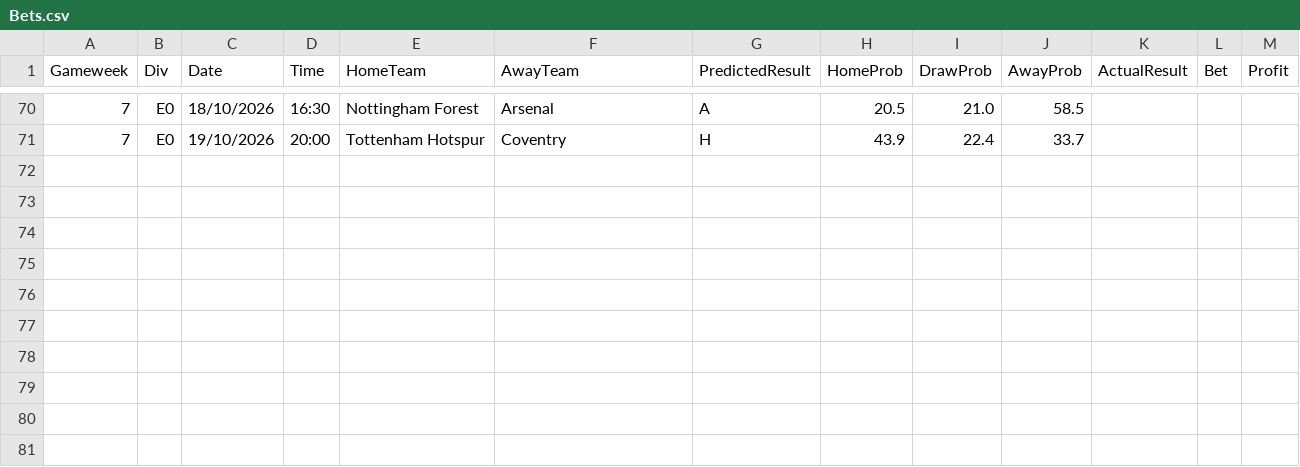
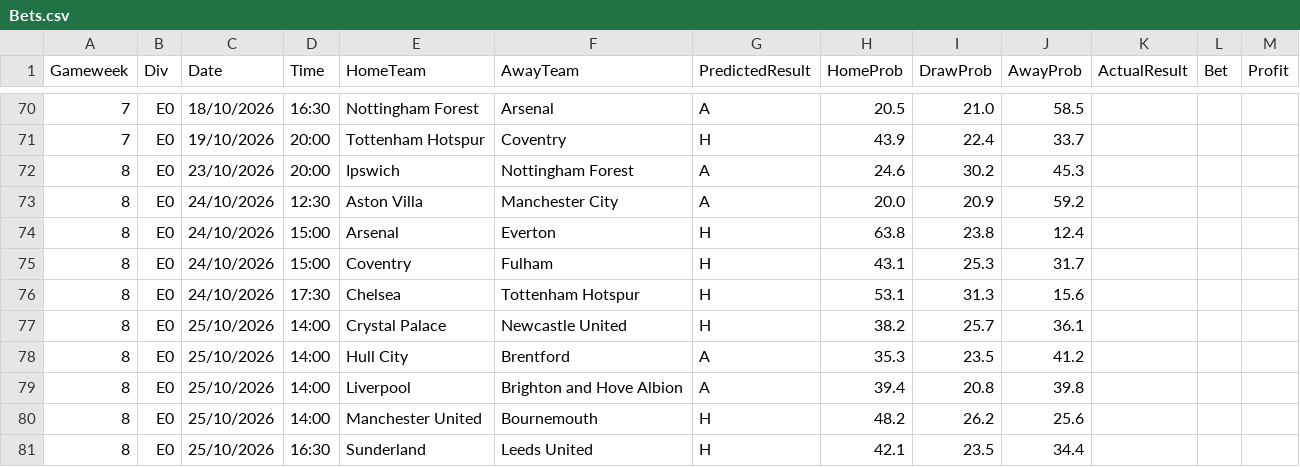
Before and after one commit to hphillips9/football-analysis, a CSV file: data/raw/Bets.csv, drawn as a sheet; only a part is shown, gaps mark what is left out.

```diff
--- a/data/raw/Bets.csv
+++ b/data/raw/Bets.csv
@@ -71 +71,11 @@ Gameweek,Div,Date,Time,HomeTeam,AwayTeam,PredictedResult,HomeProb,DrawProb,AwayP
 7,E0,19/10/2026,20:00,Tottenham Hotspur,Coventry,H,43.9,22.4,33.7,,,
+8,E0,23/10/2026,20:00,Ipswich,Nottingham Forest,A,24.6,30.2,45.3,,,
+8,E0,24/10/2026,12:30,Aston Villa,Manchester City,A,20.0,20.9,59.2,,,
+8,E0,24/10/2026,15:00,Arsenal,Everton,H,63.8,23.8,12.4,,,
+8,E0,24/10/2026,15:00,Coventry,Fulham,H,43.1,25.3,31.7,,,
+8,E0,24/10/2026,17:30,Chelsea,Tottenham Hotspur,H,53.1,31.3,15.6,,,
+8,E0,25/10/2026,14:00,Crystal Palace,Newcastle United,H,38.2,25.7,36.1,,,
+8,E0,25/10/2026,14:00,Hull City,Brentford,A,35.3,23.5,41.2,,,
+8,E0,25/10/2026,14:00,Liverpool,Brighton and Hove Albion,A,39.4,20.8,39.8,,,
+8,E0,25/10/2026,14:00,Manchester United,Bournemouth,H,48.2,26.2,25.6,,,
+8,E0,25/10/2026,16:30,Sunderland,Leeds United,H,42.1,23.5,34.4,,,
```
Also changed, not shown: data/raw/Future_Fixtures.csv, data/raw/understat/26-27.csv, 5 other files.
